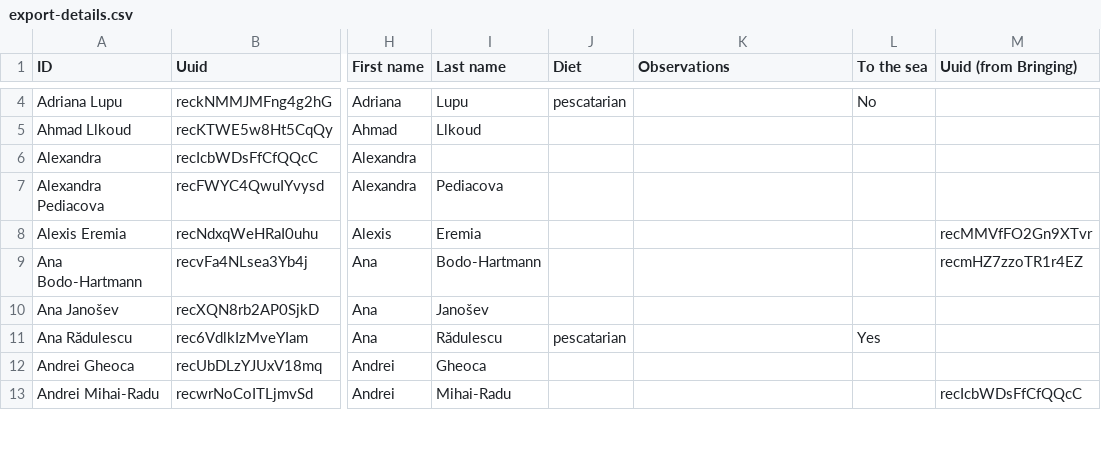
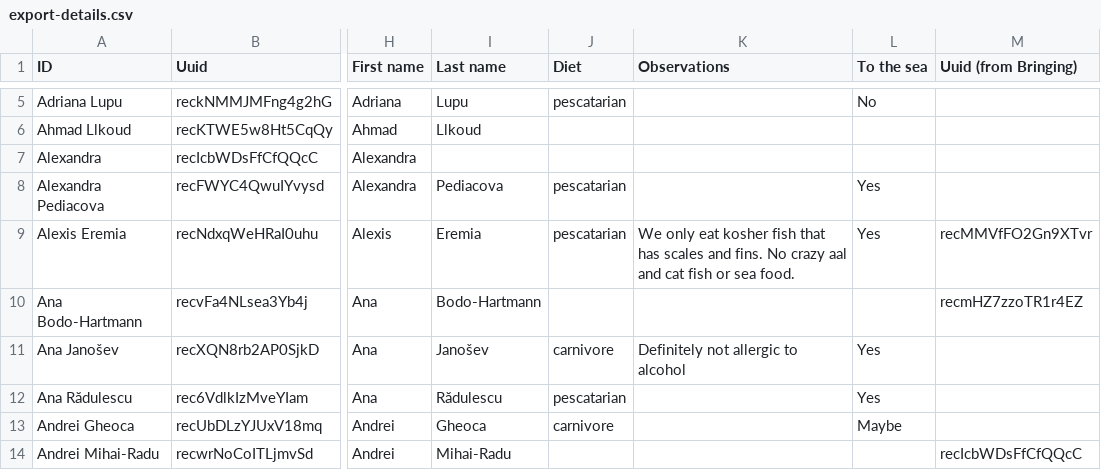
Before and after one commit to maus/830.rocks, a CSV file: web/export-details.csv, drawn as a sheet; only a part is shown, gaps mark what is left out; addresses are those after the commit; the diff covers the shown part only; the diff names each change by its address in the sheet, - before the commit and + after, or states it on an @@ line.

```diff
--- a/web/export-details.csv
+++ b/web/export-details.csv
-J8:J9 (Diet): (empty)
+J8:J9 (Diet): pescatarian
-L8:L9 (To the sea): (empty)
+L8:L9 (To the sea): Yes
-K9 (Observations): (empty)
+K9 (Observations): We only eat kosher fish that has scales and fins. No crazy aal and cat fish or sea food.
-J11 (Diet): (empty)
+J11 (Diet): carnivore
-K11 (Observations): (empty)
+K11 (Observations): Definitely not allergic to alcohol
-L11 (To the sea): (empty)
+L11 (To the sea): Yes
-J13 (Diet): (empty)
+J13 (Diet): carnivore
-L13 (To the sea): (empty)
+L13 (To the sea): Maybe
```
Also changed, not shown: 3 added rows and 30 edited cells elsewhere in this file, 2 other files.
